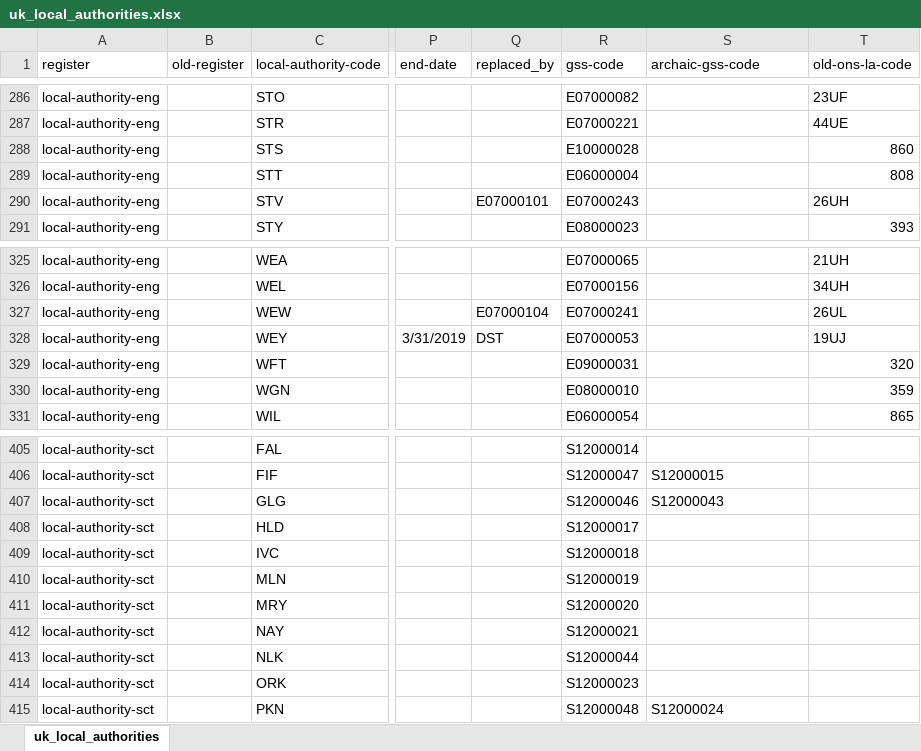
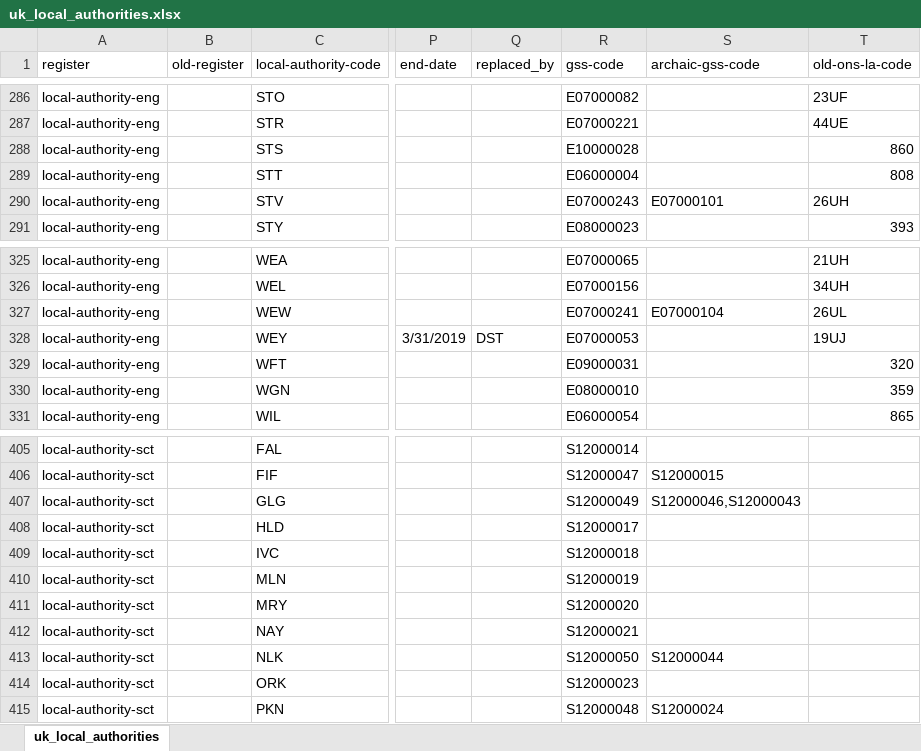
Before and after one commit to ajparsons/uk_local_authority_names_and_codes, an Excel workbook: uk_local_authorities.xlsx, sheet uk_local_authorities, drawn as a sheet; only a part is shown, gaps mark what is left out; values as stored, in another font and other column widths than the file's, no borders; the diff covers the shown part only; the diff names each change by its address in the sheet, - before the commit and + after, or states it on an @@ line.

```diff
--- a/uk_local_authorities.xlsx (sheet uk_local_authorities)
+++ b/uk_local_authorities.xlsx (sheet uk_local_authorities)
-Q290 (replaced_by): E07000101
+Q290 (replaced_by): (empty)
-S290 (archaic-gss-code): (empty)
+S290 (archaic-gss-code): E07000101
-Q327 (replaced_by): E07000104
+Q327 (replaced_by): (empty)
-S327 (archaic-gss-code): (empty)
+S327 (archaic-gss-code): E07000104
-R407 (gss-code): S12000046
+R407 (gss-code): S12000049
-S407 (archaic-gss-code): S12000043
+S407 (archaic-gss-code): S12000046,S12000043
-R413 (gss-code): S12000044
+R413 (gss-code): S12000050
-S413 (archaic-gss-code): (empty)
+S413 (archaic-gss-code): S12000044
```
Also changed, not shown: 13 edited cells elsewhere in this sheet, 7 other files.
